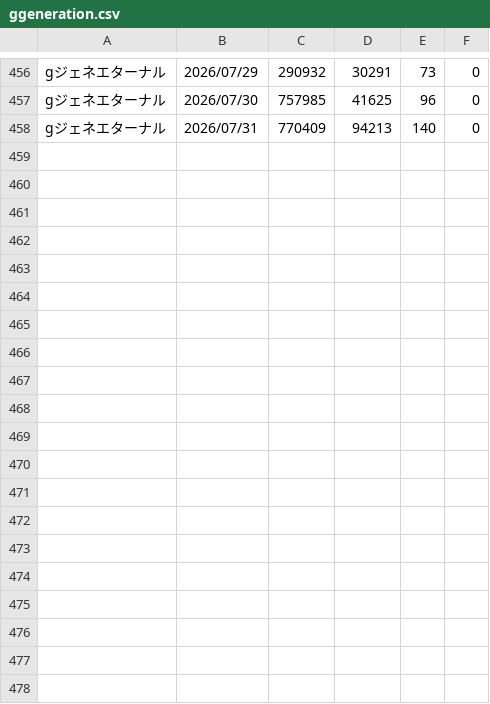
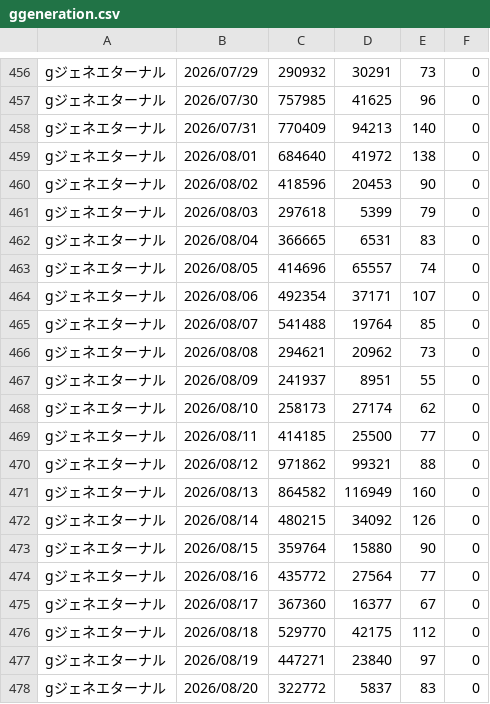
Before and after one commit to iwakiridrcm/youtube-find, a CSV file: ggeneration/ggeneration.csv, drawn as a sheet; only a part is shown, gaps mark what is left out; the diff covers the shown part only.

```diff
--- a/ggeneration/ggeneration.csv
+++ b/ggeneration/ggeneration.csv
@@ -458 +458,21 @@ gジェネエターナル,2026/07/30,757985,41625,96,0
 gジェネエターナル,2026/07/31,770409,94213,140,0
+gジェネエターナル,2026/08/01,684640,41972,138,0
+gジェネエターナル,2026/08/02,418596,20453,90,0
+gジェネエターナル,2026/08/03,297618,5399,79,0
+gジェネエターナル,2026/08/04,366665,6531,83,0
+gジェネエターナル,2026/08/05,414696,65557,74,0
+gジェネエターナル,2026/08/06,492354,37171,107,0
+gジェネエターナル,2026/08/07,541488,19764,85,0
+gジェネエターナル,2026/08/08,294621,20962,73,0
+gジェネエターナル,2026/08/09,241937,8951,55,0
+gジェネエターナル,2026/08/10,258173,27174,62,0
+gジェネエターナル,2026/08/11,414185,25500,77,0
+gジェネエターナル,2026/08/12,971862,99321,88,0
+gジェネエターナル,2026/08/13,864582,116949,160,0
+gジェネエターナル,2026/08/14,480215,34092,126,0
+gジェネエターナル,2026/08/15,359764,15880,90,0
+gジェネエターナル,2026/08/16,435772,27564,77,0
+gジェネエターナル,2026/08/17,367360,16377,67,0
+gジェネエターナル,2026/08/18,529770,42175,112,0
+gジェネエターナル,2026/08/19,447271,23840,97,0
+gジェネエターナル,2026/08/20,322772,5837,83,0
```
Also changed, not shown: 9 added rows elsewhere in this file, gakumasu/gakumasu.csv, girlsfrontline2exilium/girlsfrontline2exilium.csv, 8 other files.
